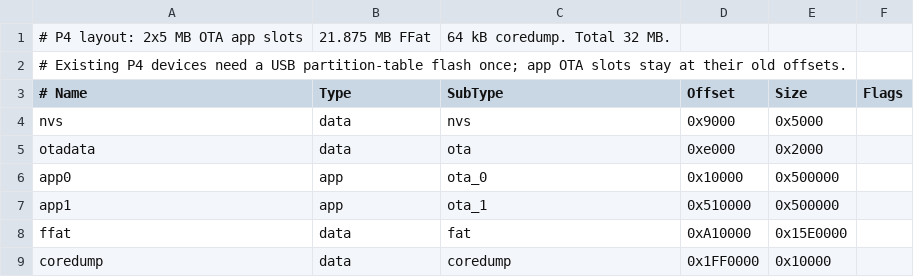
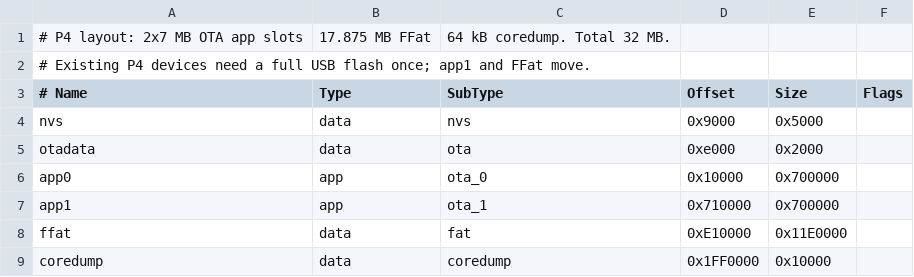
Before and after one commit to Bokbacken/MyEsp-OnTheRoad, a CSV file: partitions.esp32p4.csv, drawn as a sheet.

```diff
--- a/partitions.esp32p4.csv
+++ b/partitions.esp32p4.csv
@@ -1,3 +1,3 @@
-# P4 layout: 2x5 MB OTA app slots, 21.875 MB FFat, 64 kB coredump. Total 32 MB.
-# Existing P4 devices need a USB partition-table flash once; app OTA slots stay at their old offsets.
+# P4 layout: 2x7 MB OTA app slots, 17.875 MB FFat, 64 kB coredump. Total 32 MB.
+# Existing P4 devices need a full USB flash once; app1 and FFat move.
 # Name,   Type, SubType, Offset,   Size,    Flags
@@ -5,5 +5,5 @@ nvs,      data, nvs,     0x9000,   0x5000,
 otadata,  data, ota,     0xe000,   0x2000,
-app0,     app,  ota_0,   0x10000,  0x500000,
-app1,     app,  ota_1,   0x510000, 0x500000,
-ffat,     data, fat,     0xA10000, 0x15E0000,
+app0,     app,  ota_0,   0x10000,  0x700000,
+app1,     app,  ota_1,   0x710000, 0x700000,
+ffat,     data, fat,     0xE10000, 0x11E0000,
 coredump, data, coredump,0x1FF0000,0x10000,
```
Also changed, not shown: 3 other files.
